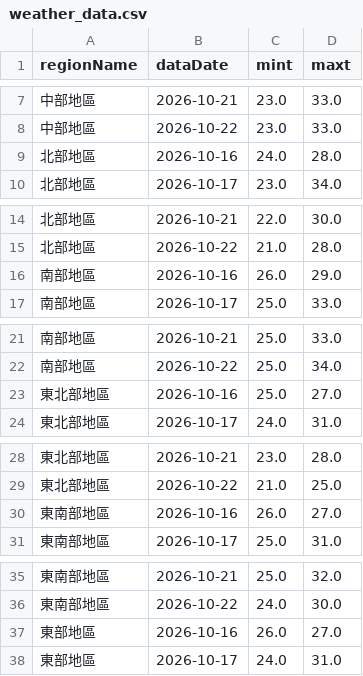
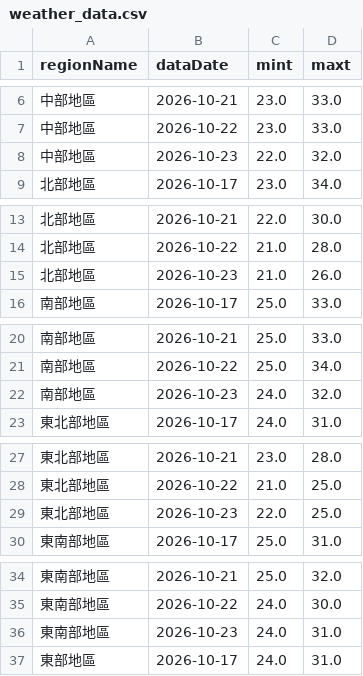
Before and after one commit to A0966411725-png/HW1-CWA-Weather, a CSV file: weather_data.csv, drawn as a sheet; only a part is shown, gaps mark what is left out; removed rows and columns are numbered as before the commit, all else as after; the diff covers the shown part only; the diff names each change by its address in the sheet, - before the commit and + after, or states it on an @@ line.

```diff
--- a/weather_data.csv
+++ b/weather_data.csv
-row 9: 北部地區 | 2026-10-16 | 24.0 | 28.0
+row 8: 中部地區 | 2026-10-23 | 22.0 | 32.0
-row 16: 南部地區 | 2026-10-16 | 26.0 | 29.0
+row 15: 北部地區 | 2026-10-23 | 21.0 | 26.0
-row 23: 東北部地區 | 2026-10-16 | 25.0 | 27.0
+row 22: 南部地區 | 2026-10-23 | 24.0 | 32.0
-row 30: 東南部地區 | 2026-10-16 | 26.0 | 27.0
+row 29: 東北部地區 | 2026-10-23 | 22.0 | 25.0
-row 37: 東部地區 | 2026-10-16 | 26.0 | 27.0
+row 36: 東南部地區 | 2026-10-23 | 24.0 | 31.0
```
Also changed, not shown: 1 added row and 1 removed row elsewhere in this file, 1 other file.
